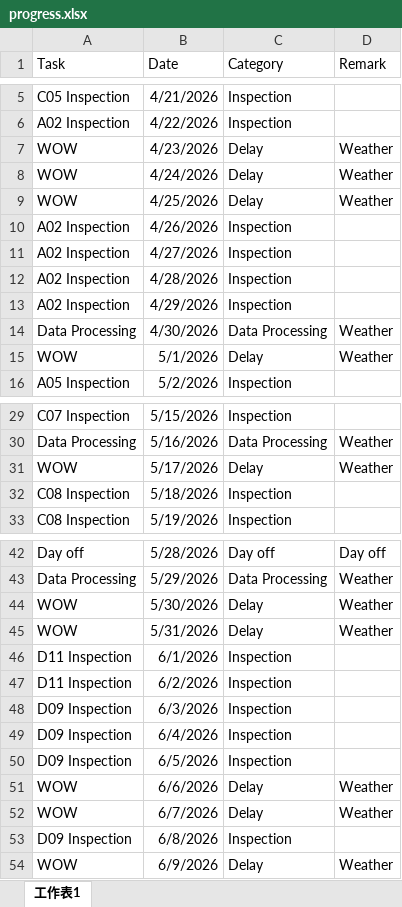
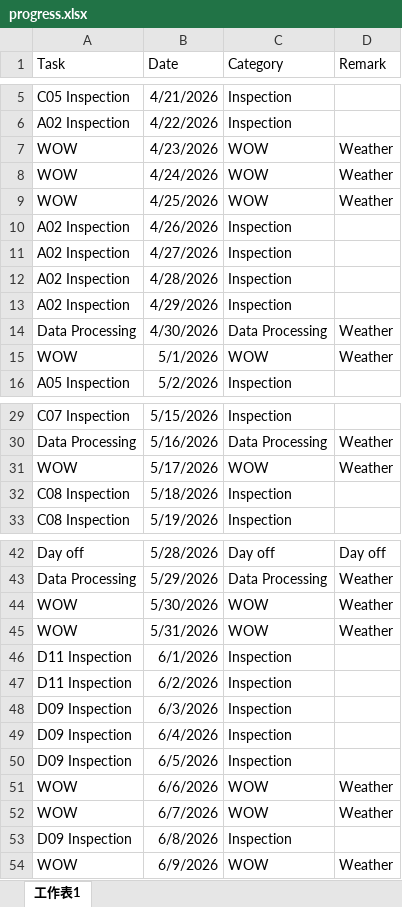
Before and after one commit to starrynight850509-dotcom/offshore-dashboard, an Excel workbook: progress.xlsx, sheet 工作表1, drawn as a sheet; only a part is shown, gaps mark what is left out; values as stored, in another font and other column widths than the file's, no borders; the diff names each change by its address in the sheet, - before the commit and + after, or states it on an @@ line.

Commit message:
update data

```diff
--- a/progress.xlsx (sheet 工作表1)
+++ b/progress.xlsx (sheet 工作表1)
-C7:C9 (Category): Delay
+C7:C9 (Category): WOW
-C15 (Category): Delay
+C15 (Category): WOW
-C31 (Category): Delay
+C31 (Category): WOW
-C44:C45 (Category): Delay
+C44:C45 (Category): WOW
-C51:C52 (Category): Delay
+C51:C52 (Category): WOW
-C54 (Category): Delay
+C54 (Category): WOW
```
